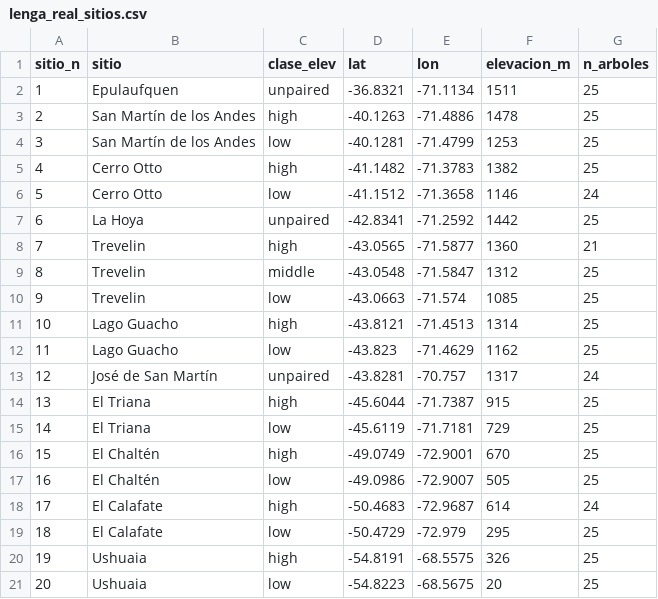
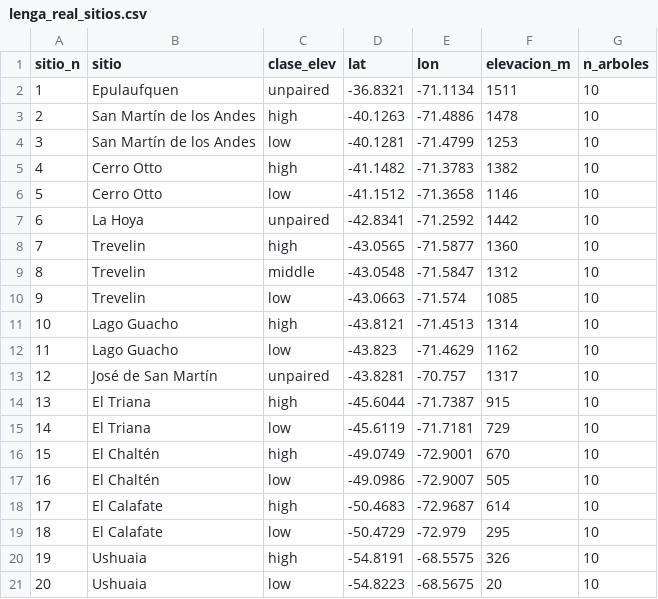
Before and after one commit to jsepulvedayanez/curso_diversidad_genetica, a CSV file: datos_ejemplo/lenga_real_sitios.csv, drawn as a sheet.

```diff
--- a/datos_ejemplo/lenga_real_sitios.csv
+++ b/datos_ejemplo/lenga_real_sitios.csv
@@ -1,21 +1,21 @@
 "sitio_n","sitio","clase_elev","lat","lon","elevacion_m","n_arboles"
-1,"Epulaufquen","unpaired",-36.8321,-71.1134,1511,25
-2,"San Martín de los Andes","high",-40.1263,-71.4886,1478,25
-3,"San Martín de los Andes","low",-40.1281,-71.4799,1253,25
-4,"Cerro Otto","high",-41.1482,-71.3783,1382,25
-5,"Cerro Otto","low",-41.1512,-71.3658,1146,24
-6,"La Hoya","unpaired",-42.8341,-71.2592,1442,25
-7,"Trevelin","high",-43.0565,-71.5877,1360,21
-8,"Trevelin","middle",-43.0548,-71.5847,1312,25
-9,"Trevelin","low",-43.0663,-71.574,1085,25
-10,"Lago Guacho","high",-43.8121,-71.4513,1314,25
-11,"Lago Guacho","low",-43.823,-71.4629,1162,25
-12,"José de San Martín","unpaired",-43.8281,-70.757,1317,24
-13,"El Triana","high",-45.6044,-71.7387,915,25
-14,"El Triana","low",-45.6119,-71.7181,729,25
-15,"El Chaltén","high",-49.0749,-72.9001,670,25
-16,"El Chaltén","low",-49.0986,-72.9007,505,25
-17,"El Calafate","high",-50.4683,-72.9687,614,24
-18,"El Calafate","low",-50.4729,-72.979,295,25
-19,"Ushuaia","high",-54.8191,-68.5575,326,25
-20,"Ushuaia","low",-54.8223,-68.5675,20,25
+1,"Epulaufquen","unpaired",-36.8321,-71.1134,1511,10
+2,"San Martín de los Andes","high",-40.1263,-71.4886,1478,10
+3,"San Martín de los Andes","low",-40.1281,-71.4799,1253,10
+4,"Cerro Otto","high",-41.1482,-71.3783,1382,10
+5,"Cerro Otto","low",-41.1512,-71.3658,1146,10
+6,"La Hoya","unpaired",-42.8341,-71.2592,1442,10
+7,"Trevelin","high",-43.0565,-71.5877,1360,10
+8,"Trevelin","middle",-43.0548,-71.5847,1312,10
+9,"Trevelin","low",-43.0663,-71.574,1085,10
+10,"Lago Guacho","high",-43.8121,-71.4513,1314,10
+11,"Lago Guacho","low",-43.823,-71.4629,1162,10
+12,"José de San Martín","unpaired",-43.8281,-70.757,1317,10
+13,"El Triana","high",-45.6044,-71.7387,915,10
+14,"El Triana","low",-45.6119,-71.7181,729,10
+15,"El Chaltén","high",-49.0749,-72.9001,670,10
+16,"El Chaltén","low",-49.0986,-72.9007,505,10
+17,"El Calafate","high",-50.4683,-72.9687,614,10
+18,"El Calafate","low",-50.4729,-72.979,295,10
+19,"Ushuaia","high",-54.8191,-68.5575,326,10
+20,"Ushuaia","low",-54.8223,-68.5675,20,10
```
Also changed, not shown: 8 other files.
